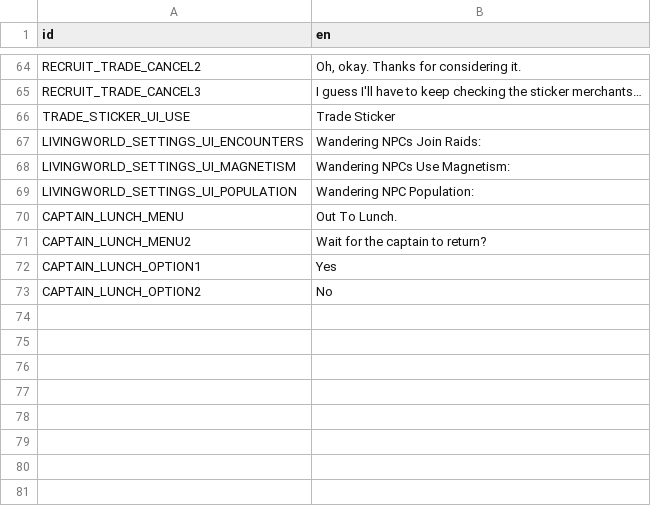
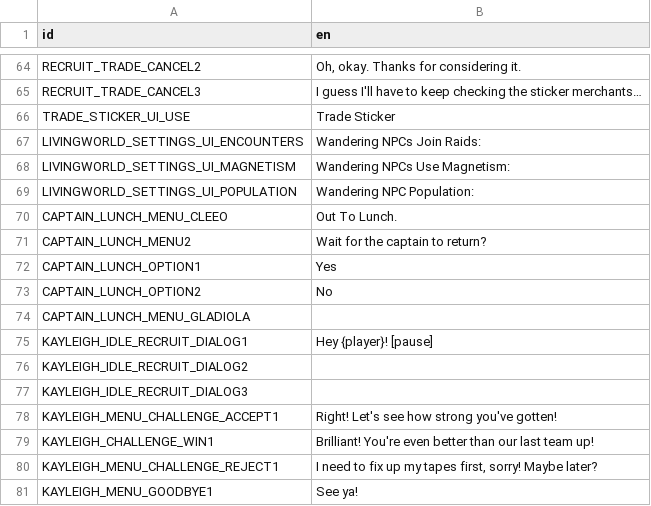
Before and after one commit to ninaforce13/LivingWorld, a CSV file: translations/mod_translations.csv, drawn as a sheet; only a part is shown, gaps mark what is left out.

Commit message:
Idle Partner Integration
* 4/6 partners added to world

```diff
--- a/translations/mod_translations.csv
+++ b/translations/mod_translations.csv
@@ -69,3 +69,3 @@ LIVINGWORLD_SETTINGS_UI_MAGNETISM,Wandering NPCs Use Magnetism:
 LIVINGWORLD_SETTINGS_UI_POPULATION,Wandering NPC Population:
-CAPTAIN_LUNCH_MENU,Out To Lunch.
+CAPTAIN_LUNCH_MENU_CLEEO,Out To Lunch.
 CAPTAIN_LUNCH_MENU2,Wait for the captain to return?
@@ -73 +73,9 @@ CAPTAIN_LUNCH_OPTION1,Yes
 CAPTAIN_LUNCH_OPTION2,No
+CAPTAIN_LUNCH_MENU_GLADIOLA,
+KAYLEIGH_IDLE_RECRUIT_DIALOG1,Hey {player}! [pause]
+KAYLEIGH_IDLE_RECRUIT_DIALOG2,
+KAYLEIGH_IDLE_RECRUIT_DIALOG3,
+KAYLEIGH_MENU_CHALLENGE_ACCEPT1,Right! Let's see how strong you've gotten!
+KAYLEIGH_CHALLENGE_WIN1,Brilliant! You're even better than our last team up!
+KAYLEIGH_MENU_CHALLENGE_REJECT1,"I need to fix up my tapes first, sorry! Maybe later?"
+KAYLEIGH_MENU_GOODBYE1,See ya!
```
Also changed, not shown: 24 other files.
